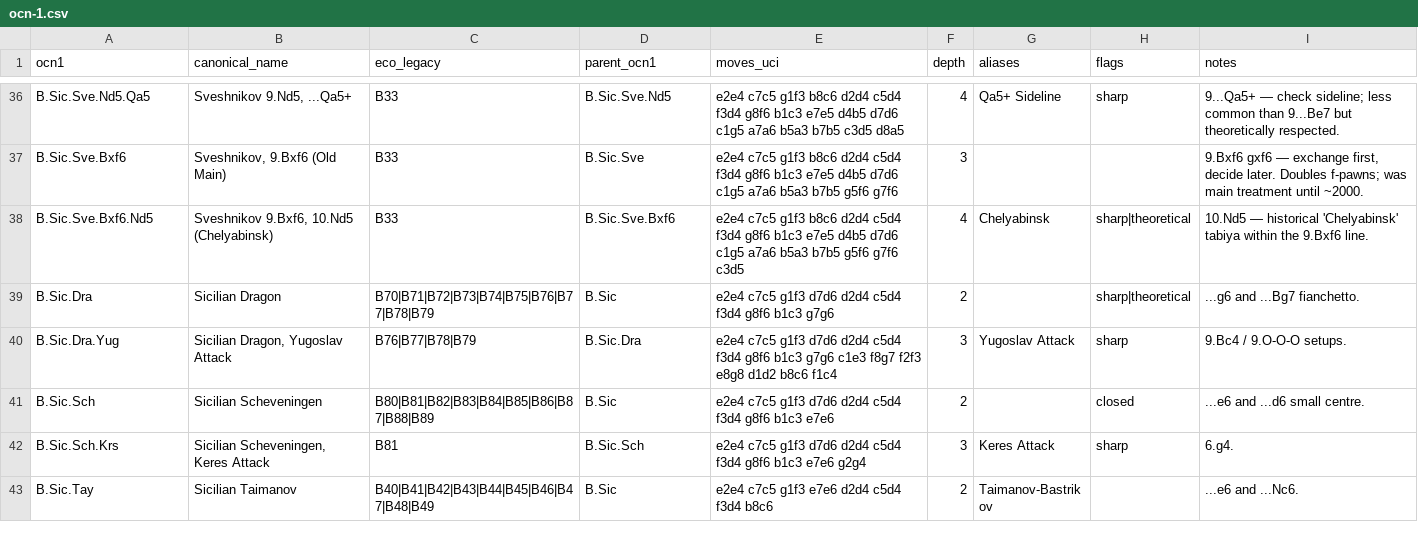
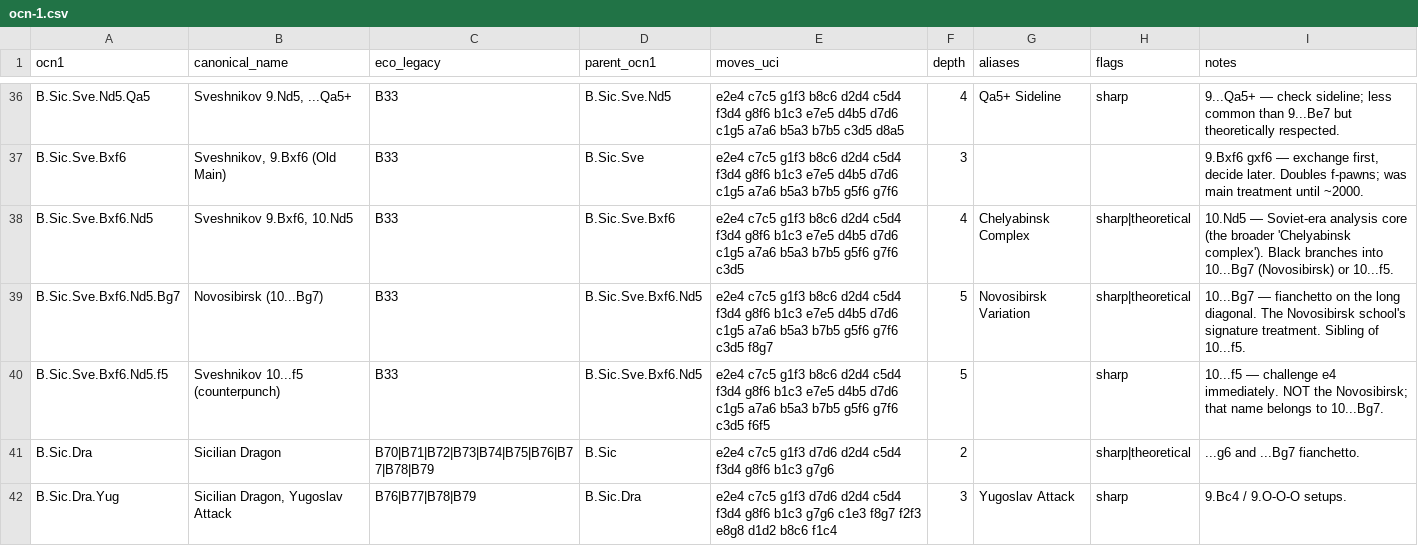
Before and after one commit to escacsfigueres/ocn, a CSV file: catalog/ocn-1.csv, drawn as a sheet; only a part is shown, gaps mark what is left out; the shorter side is filled out with more unchanged rows.

Commit message:
fix(catalog): Novosibirsk is 10...Bg7 (within 9.Bxf6 10.Nd5), not 9.Nd5
Albert (the user) corrected the Novosibirsk attribution. The
Novosibirsk Variation lives in the OLD MAIN line (9.Bxf6 gxf6 10.Nd5),
specifically as Black's 10...Bg7 reply. The 10...f5 reply is a
sibling, NOT the Novosibirsk — they're often confused but the name
belongs only to ...Bg7.

Two new sub-line slugs under B.Sic.Sve.Bxf6.Nd5:

  B.Sic.Sve.Bxf6.Nd5.Bg7    Novosibirsk (10...Bg7) — fianchetto on the
                            long diagonal; signature treatment of the
                            Novosibirsk school.

  B.Sic.Sve.Bxf6.Nd5.f5     Sveshnikov 10...f5 — immediate central
                            counter; sibling of Novosibirsk, NOT the
                            same line. Note explicitly says so.

Also rewrote the Bxf6.Nd5 parent's notes: "Chelyabinsk" is the
broader complex (the Soviet-era 10.Nd5 corpus) rather than a single
sub-line, with Novosibirsk and 10...f5 as the two main Black
responses inside it.

Catalog: 135 → 137 entries; validator clean. PDF demo's "Cas
exhaustiu" section now shows the corrected tree visually.

```diff
--- a/catalog/ocn-1.csv
+++ b/catalog/ocn-1.csv
@@ -37,3 +37,5 @@ B.Sic.Sve.Nd5.Qa5,"Sveshnikov 9.Nd5, ...Qa5+",B33,B.Sic.Sve.Nd5,e2e4 c7c5 g1f3 b
 B.Sic.Sve.Bxf6,"Sveshnikov, 9.Bxf6 (Old Main)",B33,B.Sic.Sve,e2e4 c7c5 g1f3 b8c6 d2d4 c5d4 f3d4 g8f6 b1c3 e7e5 d4b5 d7d6 c1g5 a7a6 b5a3 b7b5 g5f6 g7f6,3,,,"9.Bxf6 gxf6 — exchange first, decide later. Doubles f-pawns; was main treatment until ~2000."
-B.Sic.Sve.Bxf6.Nd5,"Sveshnikov 9.Bxf6, 10.Nd5 (Chelyabinsk)",B33,B.Sic.Sve.Bxf6,e2e4 c7c5 g1f3 b8c6 d2d4 c5d4 f3d4 g8f6 b1c3 e7e5 d4b5 d7d6 c1g5 a7a6 b5a3 b7b5 g5f6 g7f6 c3d5,4,Chelyabinsk,sharp|theoretical,"10.Nd5 — historical 'Chelyabinsk' tabiya within the 9.Bxf6 line."
+B.Sic.Sve.Bxf6.Nd5,"Sveshnikov 9.Bxf6, 10.Nd5",B33,B.Sic.Sve.Bxf6,e2e4 c7c5 g1f3 b8c6 d2d4 c5d4 f3d4 g8f6 b1c3 e7e5 d4b5 d7d6 c1g5 a7a6 b5a3 b7b5 g5f6 g7f6 c3d5,4,Chelyabinsk Complex,sharp|theoretical,"10.Nd5 — Soviet-era analysis core (the broader 'Chelyabinsk complex'). Black branches into 10...Bg7 (Novosibirsk) or 10...f5."
+B.Sic.Sve.Bxf6.Nd5.Bg7,"Novosibirsk (10...Bg7)",B33,B.Sic.Sve.Bxf6.Nd5,e2e4 c7c5 g1f3 b8c6 d2d4 c5d4 f3d4 g8f6 b1c3 e7e5 d4b5 d7d6 c1g5 a7a6 b5a3 b7b5 g5f6 g7f6 c3d5 f8g7,5,Novosibirsk Variation,sharp|theoretical,"10...Bg7 — fianchetto on the long diagonal. The Novosibirsk school's signature treatment. Sibling of 10...f5."
+B.Sic.Sve.Bxf6.Nd5.f5,"Sveshnikov 10...f5 (counterpunch)",B33,B.Sic.Sve.Bxf6.Nd5,e2e4 c7c5 g1f3 b8c6 d2d4 c5d4 f3d4 g8f6 b1c3 e7e5 d4b5 d7d6 c1g5 a7a6 b5a3 b7b5 g5f6 g7f6 c3d5 f6f5,5,,sharp,"10...f5 — challenge e4 immediately. NOT the Novosibirsk; that name belongs to 10...Bg7."
 B.Sic.Dra,Sicilian Dragon,B70|B71|B72|B73|B74|B75|B76|B77|B78|B79,B.Sic,e2e4 c7c5 g1f3 d7d6 d2d4 c5d4 f3d4 g8f6 b1c3 g7g6,2,,sharp|theoretical,...g6 and ...Bg7 fianchetto.
```
